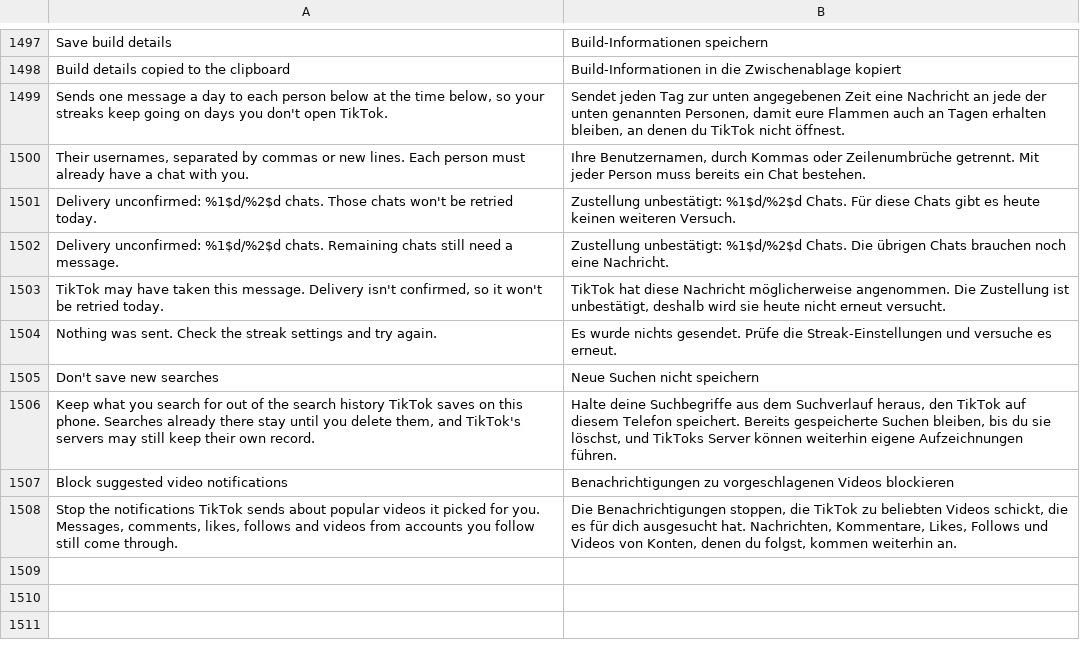
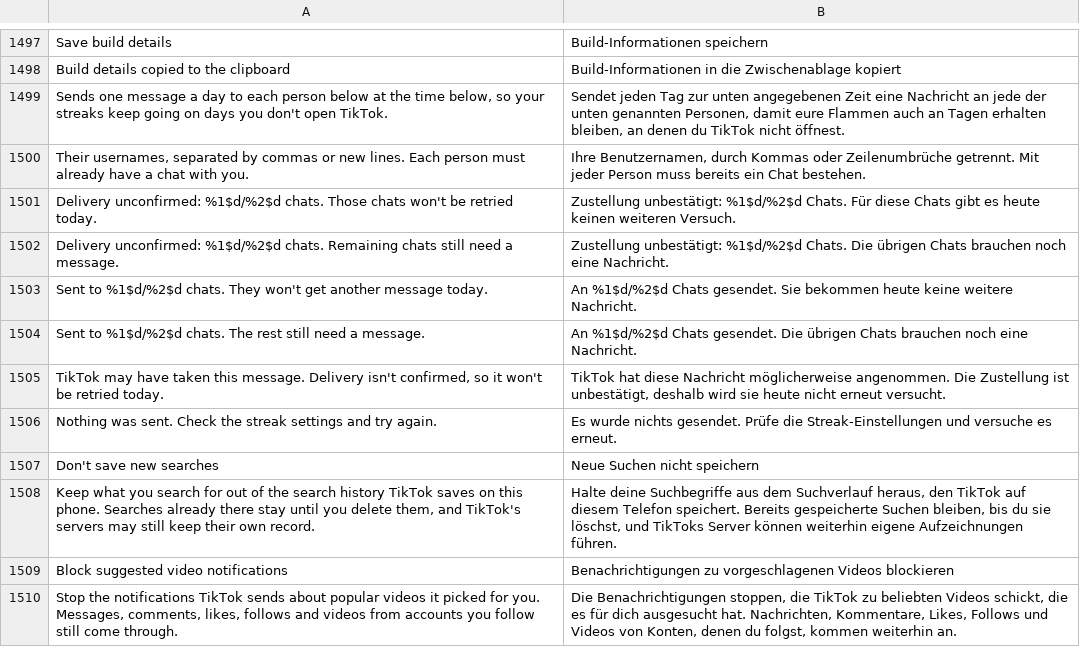
Before and after one commit to BlackGold8282/HushFeed, a TSV file: extensions/tiktok/src/main/l10n/de.tsv, drawn as a sheet; only a part is shown, gaps mark what is left out.

```diff
--- a/extensions/tiktok/src/main/l10n/de.tsv
+++ b/extensions/tiktok/src/main/l10n/de.tsv
@@ -1502,2 +1502,4 @@ Delivery unconfirmed: %1$d/%2$d chats. Those chats won't be retried today.	Zuste
 Delivery unconfirmed: %1$d/%2$d chats. Remaining chats still need a message.	Zustellung unbestätigt: %1$d/%2$d Chats. Die übrigen Chats brauchen noch eine Nachricht.
+Sent to %1$d/%2$d chats. They won't get another message today.	An %1$d/%2$d Chats gesendet. Sie bekommen heute keine weitere Nachricht.
+Sent to %1$d/%2$d chats. The rest still need a message.	An %1$d/%2$d Chats gesendet. Die übrigen Chats brauchen noch eine Nachricht.
 TikTok may have taken this message. Delivery isn't confirmed, so it won't be retried today.	TikTok hat diese Nachricht möglicherweise angenommen. Die Zustellung ist unbestätigt, deshalb wird sie heute nicht erneut versucht.
```
Also changed, not shown: extensions/tiktok/src/main/l10n/az.tsv, extensions/tiktok/src/main/l10n/it.tsv, 11 other files.
